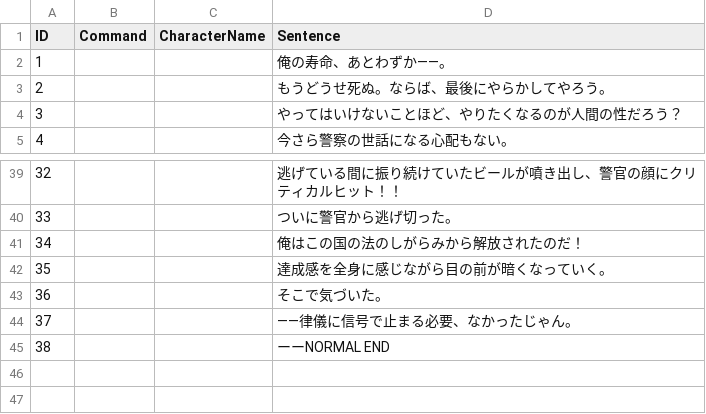
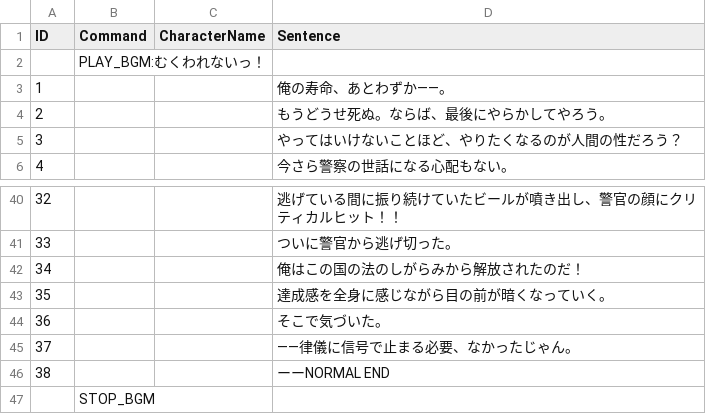
Before and after one commit to Enoki8/1week-summer-3, a CSV file: 1week-summer-3/Assets/Resources/万引き.csv, drawn as a sheet; only a part is shown, gaps mark what is left out.

```diff
--- a/1week-summer-3/Assets/Resources/万引き.csv
+++ b/1week-summer-3/Assets/Resources/万引き.csv
@@ -1,2 +1,3 @@
 ID,Command,CharacterName,Sentence
+,PLAY_BGM:むくわれないっ！
 1,,,俺の寿命、あとわずか――。
@@ -45 +46,2 @@ ID,Command,CharacterName,Sentence
 38,,,ーーNORMAL END
+,STOP_BGM,
```
Also changed, not shown: 1week-summer-3/Assets/Resources/ベッドTrue 1.csv, 1week-summer-3/Assets/Resources/ホールケーキ.csv, 37 other files.
